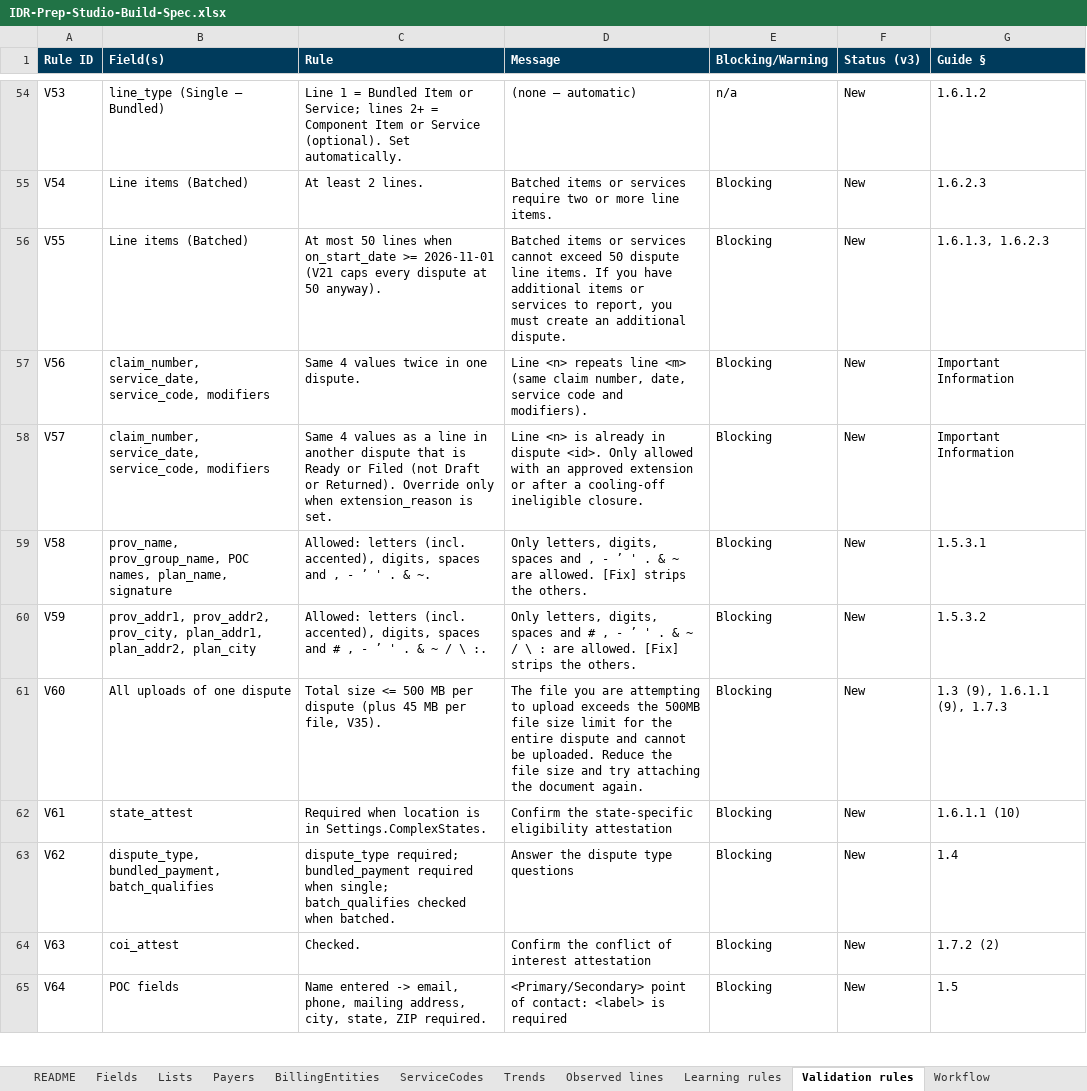
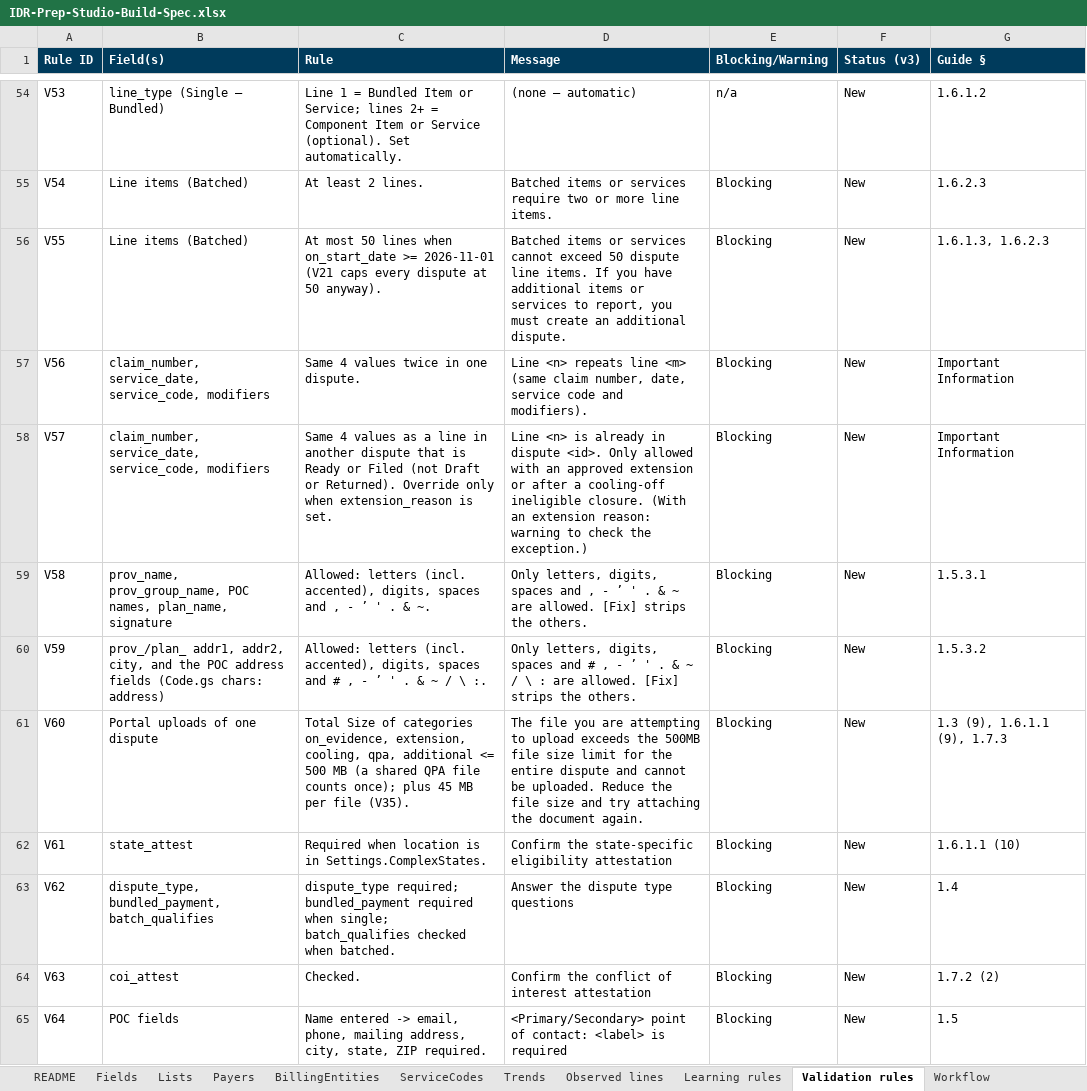
Before and after one commit to Crypto961/MissionLink, an Excel workbook: oon-operating-model/IDR-Prep-Studio-v3-Build/02-IT-Build-Spec/IDR-Prep-Studio-Build-Spec.xlsx, sheet Validation rules, drawn as a sheet; only a part is shown, gaps mark what is left out; values as stored, in another font and other column widths than the file's, no borders; charts and pictures not drawn; the diff covers the shown part only; the diff names each change by its address in the sheet, - before the commit and + after, or states it on an @@ line.

```diff
--- a/oon-operating-model/IDR-Prep-Studio-v3-Build/02-IT-Build-Spec/IDR-Prep-Studio-Build-Spec.xlsx (sheet Validation rules)
+++ b/oon-operating-model/IDR-Prep-Studio-v3-Build/02-IT-Build-Spec/IDR-Prep-Studio-Build-Spec.xlsx (sheet Validation rules)
-D58 (Message): …ineligible closure.
+D58 (Message): …ineligible closure. (With an extension reason: warning to check the exception.)
-B60 (Field(s)): prov_addr1, prov_addr2, prov_city, plan_addr1, plan_addr2, plan_city
+B60 (Field(s)): prov_/plan_ addr1, addr2, city, and the POC address fields (Code.gs chars: address)
-B61 (Field(s)): All uploads of one dispute
+B61 (Field(s)): Portal uploads of one dispute
-C61 (Rule): Total size <= 500 MB per dispute (plus 45 MB per file, V35).
+C61 (Rule): Total Size of categories on_evidence, extension, cooling, qpa, additional <= 500 MB (a shared QPA file counts once); plus 45 MB per file (V35).
```
Also changed, not shown: 14 edited cells and cell formats elsewhere in this sheet, sheet Fields, sheet API, sheet Lists, sheet Data model, sheet BillingEntities, sheet Workflow, 7 more sheets, 2 other files.
